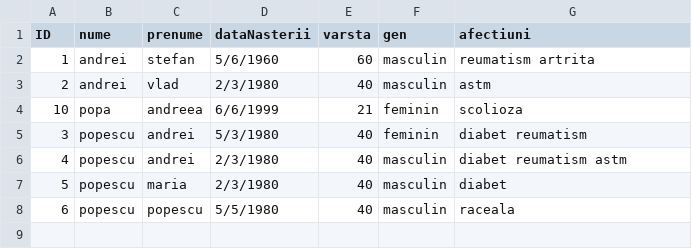
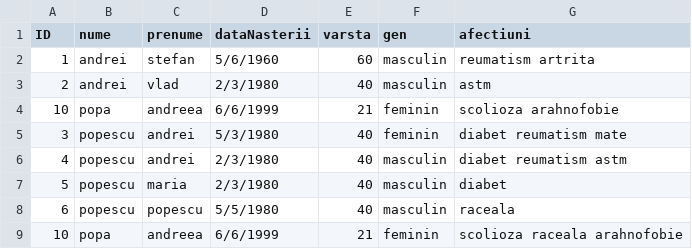
Before and after one commit to cameliapatilea/pao-labs, a CSV file: Proiect/out/production/proiectPAO/excel/pacienti.csv, drawn as a sheet.

Commit message:
More functionalities for Pacient in Main

```diff
--- a/Proiect/out/production/proiectPAO/excel/pacienti.csv
+++ b/Proiect/out/production/proiectPAO/excel/pacienti.csv
@@ -3,4 +3,4 @@ ID,nume,prenume,dataNasterii,varsta,gen,afectiuni
 2,andrei,vlad,2/3/1980,40,masculin,astm
-10,popa,andreea,6/6/1999,21,feminin,scolioza
-3,popescu,andrei,5/3/1980,40,feminin,diabet reumatism
+10,popa,andreea,6/6/1999,21,feminin,scolioza arahnofobie
+3,popescu,andrei,5/3/1980,40,feminin,diabet reumatism mate
 4,popescu,andrei,2/3/1980,40,masculin,diabet reumatism astm
@@ -8 +8,2 @@ ID,nume,prenume,dataNasterii,varsta,gen,afectiuni
 6,popescu,popescu,5/5/1980,40,masculin,raceala
+10,popa,andreea,6/6/1999,21,feminin,scolioza raceala arahnofobie
```
Also changed, not shown: Proiect/src/excel/pacienti.csv, 3 other files.
